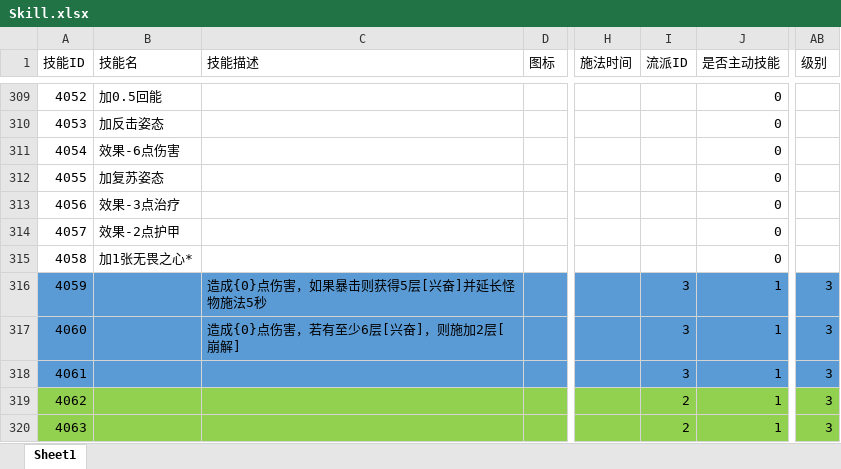
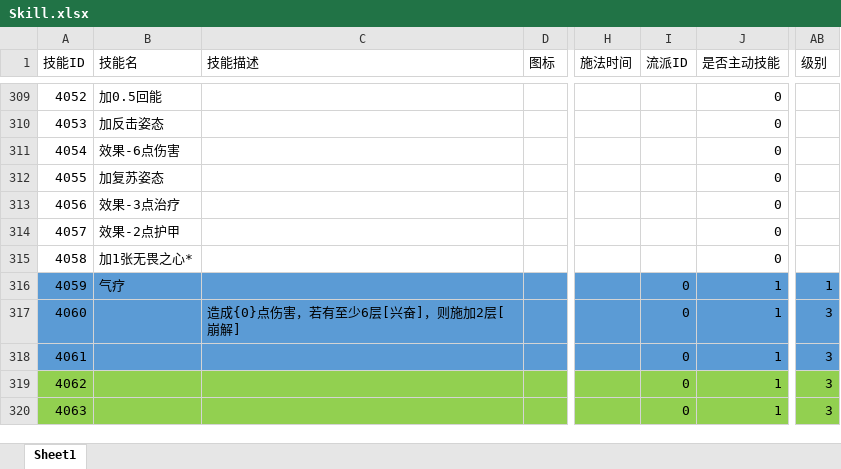
Before and after one commit to heizmoon/MagicPlay, an Excel workbook: Client/Assets/Data/Skill.xlsx, sheet Sheet1, drawn as a sheet; only a part is shown, gaps mark what is left out; values as stored, in another font and other column widths than the file's, no borders; the diff covers the shown part only; the diff names each change by its address in the sheet, - before the commit and + after, or states it on an @@ line.

```diff
--- a/Client/Assets/Data/Skill.xlsx (sheet Sheet1)
+++ b/Client/Assets/Data/Skill.xlsx (sheet Sheet1)
-B316 (技能名): (empty)
+B316 (技能名): 气疗
-C316 (技能描述): 造成{0}点伤害，如果暴击则获得5层[兴奋]并延长怪物施法5秒
+C316 (技能描述): (empty)
-I316:I318 (流派ID): 3
+I316:I318 (流派ID): 0
-AB316 (级别): 3
+AB316 (级别): 1
-I319:I320 (流派ID): 2
+I319:I320 (流派ID): 0
```
Also changed, not shown: 1 added row and 53 edited cells elsewhere in this sheet, Client/Assets/Data/Ability.xlsx, Client/Assets/Data/Buff.xlsx, 5 other files.
